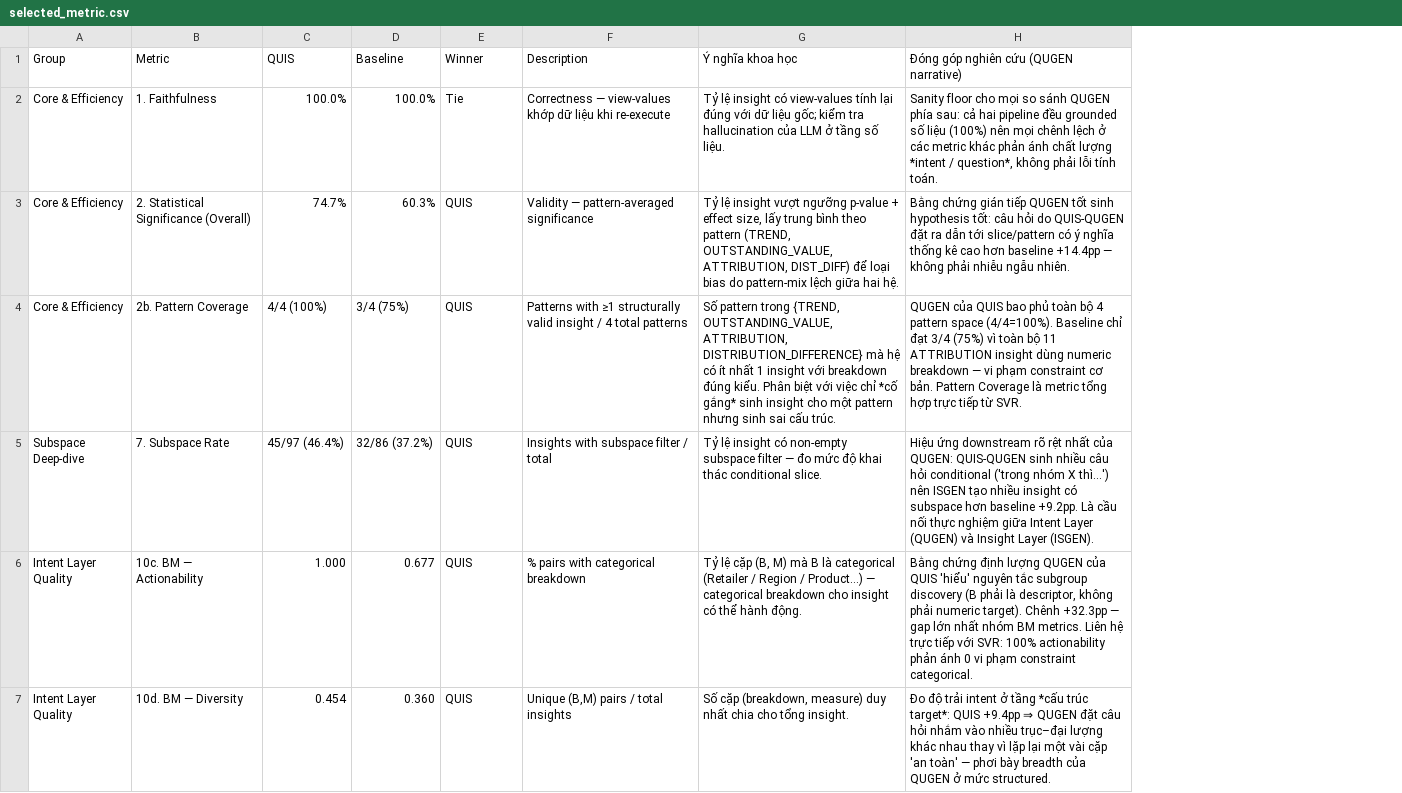
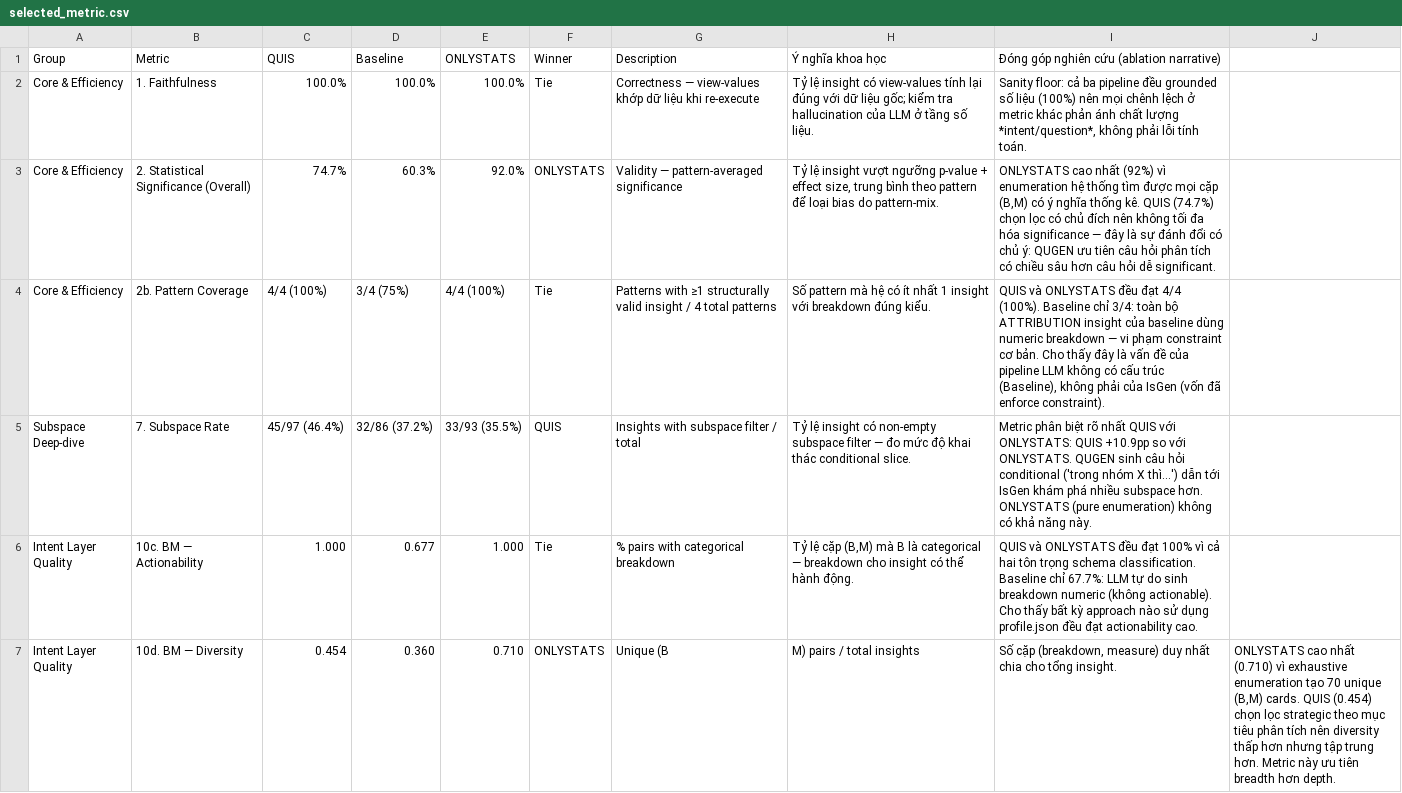
Before and after one commit to sunnydovision/EDAProject, a CSV file: evaluation/evaluation_results/selected_metric.csv, drawn as a sheet; only a part is shown; removed rows and columns are numbered as before the commit, all else as after; the diff covers the shown part only; the diff names each change by its address in the sheet, - before the commit and + after, or states it on an @@ line.

Commit message:
Ablation- without quegen

```diff
--- a/evaluation/evaluation_results/selected_metric.csv
+++ b/evaluation/evaluation_results/selected_metric.csv
+column E (ONLYSTATS), rows 2-7: 100.0% | 92.0% | 4/4 (100%) | 33/93 (35.5%) | 1.000 | 0.710
-column H, rows 1-7: Đóng góp nghiên cứu (QUGEN narrative) | Sanity floor cho mọi so sánh QUGEN phía sau: cả hai pipeline đều grounded số liệu (100%) nên mọi chênh lệch ở các metric khác phản ánh chất lượng *intent / question*, không phải lỗi tính toán. | Bằng chứng gián tiếp QUGEN tốt sinh hypothesis tốt: câu hỏi do QUIS-QUGEN đặt ra dẫn tới slice/pattern có ý nghĩa thống kê cao hơn baseline +14.4pp — không phải nhiễu ngẫu nhiên. | QUGEN của QUIS bao phủ toàn bộ 4 pattern space (4/4=100%). Baseline chỉ đạt 3/4 (75%) vì toàn bộ 11 ATTRIBUTION insight dùng numeric breakdown — vi phạm constraint cơ bản. Pattern Coverage là metric tổng hợp trực tiếp từ SVR. | Hiệu ứng downstream rõ rệt nhất của QUGEN: QUIS-QUGEN sinh nhiều câu hỏi conditional ('trong nhóm X thì…') nên ISGEN tạo nhiều insight có subspace hơn baseline +9.2pp. Là cầu nối thực nghiệm giữa Intent Layer (QUGEN) và Insight Layer (ISGEN). | Bằng chứng định lượng QUGEN của QUIS 'hiểu' nguyên tắc subgroup discovery (B phải là descriptor, không phải numeric target). Chênh +32.3pp — gap lớn nhất nhóm BM metrics. Liên hệ trực tiếp với SVR: 100% actionability phản ánh 0 vi phạm constraint categorical. | Đo độ trải intent ở tầng *cấu trúc target*: QUIS +9.4pp ⇒ QUGEN đặt câu hỏi nhắm vào nhiều trục–đại lượng khác nhau thay vì lặp lại một vài cặp 'an toàn' — phơi bày breadth của QUGEN ở mức structured.
+column I, rows 1-7: Đóng góp nghiên cứu (ablation narrative) | Sanity floor: cả ba pipeline đều grounded số liệu (100%) nên mọi chênh lệch ở metric khác phản ánh chất lượng *intent/question*, không phải lỗi tính toán. | ONLYSTATS cao nhất (92%) vì enumeration hệ thống tìm được mọi cặp (B,M) có ý nghĩa thống kê. QUIS (74.7%) chọn lọc có chủ đích nên không tối đa hóa significance — đây là sự đánh đổi có chủ ý: QUGEN ưu tiên câu hỏi phân tích có chiều sâu hơn câu hỏi dễ significant. | QUIS và ONLYSTATS đều đạt 4/4 (100%). Baseline chỉ 3/4: toàn bộ ATTRIBUTION insight của baseline dùng numeric breakdown — vi phạm constraint cơ bản. Cho thấy đây là vấn đề của pipeline LLM không có cấu trúc (Baseline), không phải của IsGen (vốn đã enforce constraint). | Metric phân biệt rõ nhất QUIS với ONLYSTATS: QUIS +10.9pp so với ONLYSTATS. QUGEN sinh câu hỏi conditional ('trong nhóm X thì...') dẫn tới IsGen khám phá nhiều subspace hơn. ONLYSTATS (pure enumeration) không có khả năng này. | QUIS và ONLYSTATS đều đạt 100% vì cả hai tôn trọng schema classification. Baseline chỉ 67.7%: LLM tự do sinh breakdown numeric (không actionable). Cho thấy bất kỳ approach nào sử dụng profile.json đều đạt actionability cao. | Số cặp (breakdown, measure) duy nhất chia cho tổng insight.
+column J, row 7: ONLYSTATS cao nhất (0.710) vì exhaustive enumeration tạo 70 unique (B,M) cards. QUIS (0.454) chọn lọc strategic theo mục tiêu phân tích nên diversity thấp hơn nhưng tập trung hơn. Metric này ưu tiên breadth hơn depth.
-F3 (Winner): QUIS
+F3 (Winner): ONLYSTATS
-H3 (Ý nghĩa khoa học): …effect size, lấy trung bình theo pattern (TREND, OUTSTANDING_VALUE, ATTRIBUTION, DIST_DIFF) để loại bias do pattern-mix lệch giữa hai hệ.
+H3 (Ý nghĩa khoa học): …effect size, trung bình theo pattern để loại bias do pattern-mix.
-F4 (Winner): QUIS
+F4 (Winner): Tie
-H4 (Ý nghĩa khoa học): Số pattern trong {TREND, OUTSTANDING_VALUE, ATTRIBUTION, DISTRIBUTION_DIFFERENCE} mà hệ có ít nhất 1 insight với breakdown đúng kiểu. Phân biệt với việc chỉ *cố gắng* sinh insight cho một pattern nhưng sinh sai cấu trúc.
+H4 (Ý nghĩa khoa học): Số pattern mà hệ có ít nhất 1 insight với breakdown đúng kiểu.
-F6 (Winner): QUIS
+F6 (Winner): Tie
-H6 (Ý nghĩa khoa học): …lệ cặp (B, M) mà B là categorical (Retailer / Region / Product…) — categorical breakdown cho…
+H6 (Ý nghĩa khoa học): …lệ cặp (B,M) mà B là categorical — breakdown cho…
-F7 (Winner): QUIS
+F7 (Winner): ONLYSTATS
-G7 (Description): Unique (B,M) pairs / total insights
+G7 (Description): Unique (B
-H7 (Ý nghĩa khoa học): Số cặp (breakdown, measure) duy nhất chia cho tổng insight.
+H7 (Ý nghĩa khoa học): M) pairs / total insights
```
Also changed, not shown: 15 edited cells elsewhere in this file, 8 other files.
